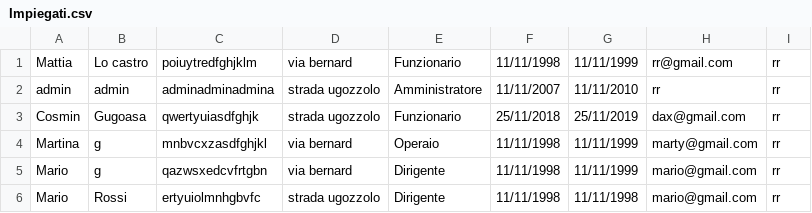
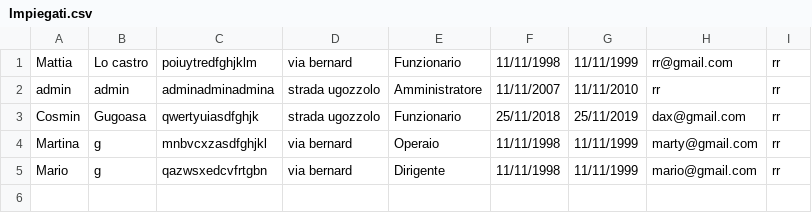
Before and after one commit to cosmingugoasa/assegnamento3, a CSV file: datianagrafici/Impiegati.csv, drawn as a sheet; the diff names each change by its address in the sheet, - before the commit and + after, or states it on an @@ line.

```diff
--- a/datianagrafici/Impiegati.csv
+++ b/datianagrafici/Impiegati.csv
-row 6: Mario | Rossi | ertyuiolmnhgbvfc | strada ugozzolo | Dirigente | 11/11/1998 | 11/11/1998 | mario@gmail.com | rr
```
Also changed, not shown: 1 other file.
